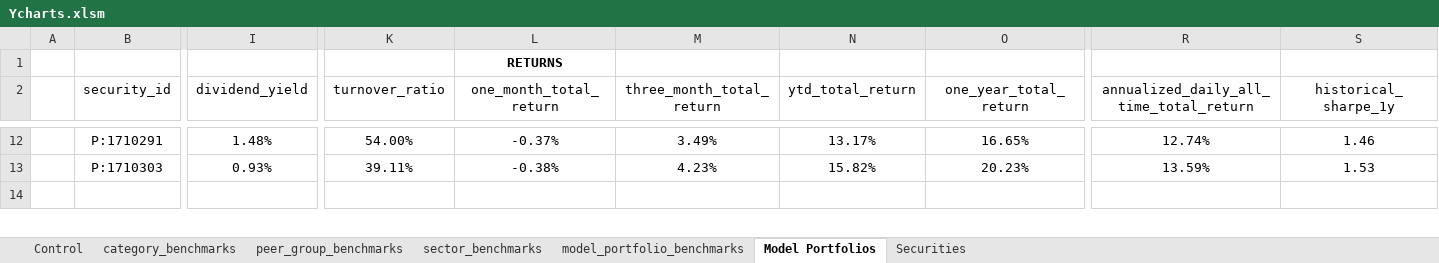
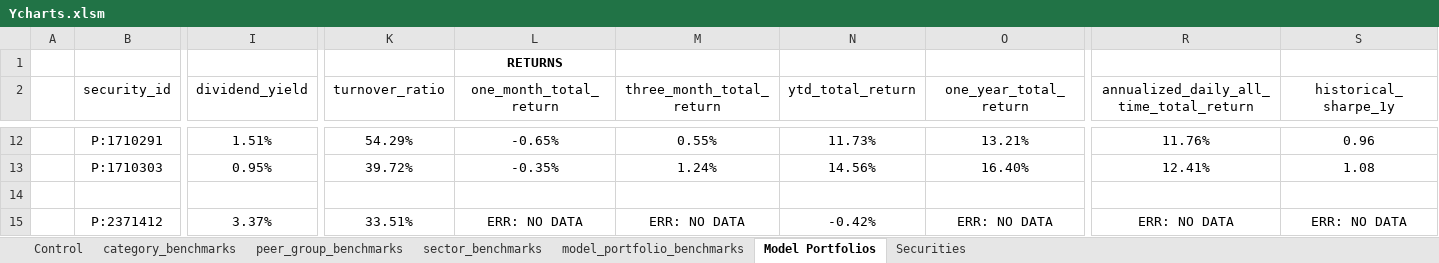
Before and after one commit to geffertjohn/portfolio-management, an Excel workbook: YCharts/Ycharts.xlsm, sheet Model Portfolios, drawn as a sheet; only a part is shown, gaps mark what is left out; values as stored, in another font and other column widths than the file's, no borders; rows hold the shown columns only; the diff covers the shown part only; the diff names each change by its address in the sheet, - before the commit and + after, or states it on an @@ line.

```diff
--- a/YCharts/Ycharts.xlsm (sheet Model Portfolios)
+++ b/YCharts/Ycharts.xlsm (sheet Model Portfolios)
-I12 (dividend_yield): 1.48%
+I12 (dividend_yield): 1.51%
-K12 (turnover_ratio): 54.00%
+K12 (turnover_ratio): 54.29%
-L12 (one_month_total_return): -0.37%
+L12 (one_month_total_return): -0.65%
-M12 (three_month_total_return): 3.49%
+M12 (three_month_total_return): 0.55%
-N12 (ytd_total_return): 13.17%
+N12 (ytd_total_return): 11.73%
-O12 (one_year_total_return): 16.65%
+O12 (one_year_total_return): 13.21%
-R12: 12.74%
+R12: 11.76%
-S12 (historical_sharpe_1y): 1.46
+S12 (historical_sharpe_1y): 0.96
-I13 (dividend_yield): 0.93%
+I13 (dividend_yield): 0.95%
-K13 (turnover_ratio): 39.11%
+K13 (turnover_ratio): 39.72%
-L13 (one_month_total_return): -0.38%
+L13 (one_month_total_return): -0.35%
-M13 (three_month_total_return): 4.23%
+M13 (three_month_total_return): 1.24%
-N13 (ytd_total_return): 15.82%
+N13 (ytd_total_return): 14.56%
-O13 (one_year_total_return): 20.23%
+O13 (one_year_total_return): 16.40%
-R13: 13.59%
+R13: 12.41%
-S13 (historical_sharpe_1y): 1.53
+S13 (historical_sharpe_1y): 1.08
+row 15:  | P:2371412 | 3.37% | 33.51% | ERR: NO DATA | ERR: NO DATA | -0.42% | ERR: NO DATA | ERR: NO DATA | ERR: NO DATA
```
Also changed, not shown: 1249 edited cells elsewhere in this sheet, sheet Securities, sheet peer_group_benchmarks, sheet category_benchmarks, sheet model_portfolio_benchmarks, sheet sector_benchmarks, sheet Control, formulas that keep their value.
